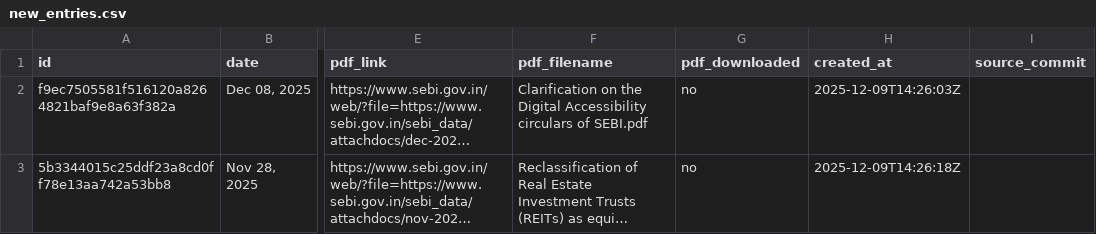
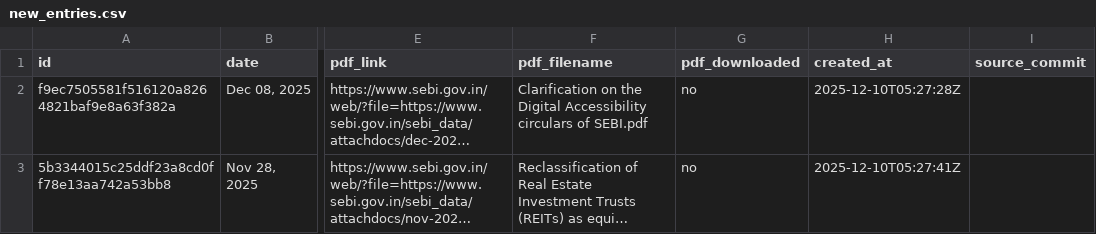
Before and after one commit to 1310-On-web/Sebi-update-notifier, a CSV file: new_entries.csv, drawn as a sheet; only a part is shown, gaps mark what is left out; long unchanged cells end in …; the diff names each change by its address in the sheet, - before the commit and + after, or states it on an @@ line.

```diff
--- a/new_entries.csv
+++ b/new_entries.csv
-H2 (created_at): 2025-12-09T14:26:03Z
+H2 (created_at): 2025-12-10T05:27:28Z
-H3 (created_at): 2025-12-09T14:26:18Z
+H3 (created_at): 2025-12-10T05:27:41Z
```
Also changed, not shown: sebi_master.csv.
